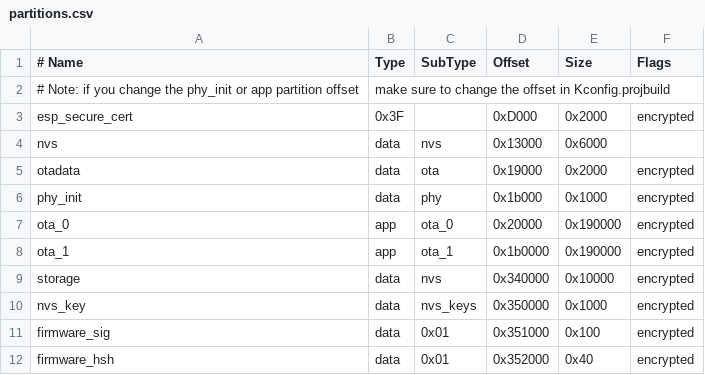
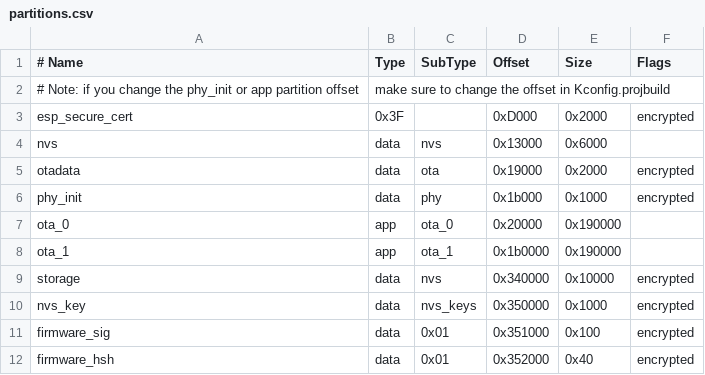
Before and after one commit to FreeRTOS/iot-reference-esp32, a CSV file: partitions.csv, drawn as a sheet.

```diff
--- a/partitions.csv
+++ b/partitions.csv
@@ -6,4 +6,4 @@ otadata,         data, ota,     0x19000,  0x2000,     encrypted
 phy_init,        data, phy,     0x1b000,  0x1000,     encrypted
-ota_0,           app,  ota_0,   0x20000,  0x190000,   encrypted
-ota_1,           app,  ota_1,   0x1b0000, 0x190000,   encrypted
+ota_0,           app,  ota_0,   0x20000,  0x190000,
+ota_1,           app,  ota_1,   0x1b0000, 0x190000,
 storage,         data, nvs,     0x340000, 0x10000,    encrypted
```
Also changed, not shown: 8 other files.
